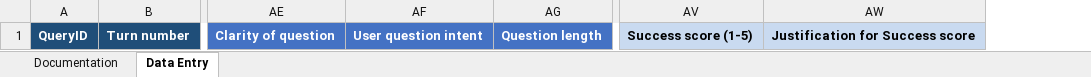
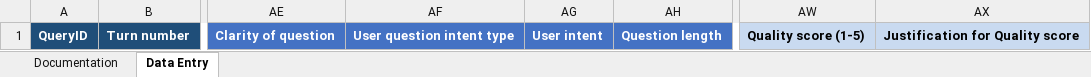
Before and after one commit to microsoft/Data-Vendor-Public-Resources-Draft, an Excel workbook: create_agent_directory/resources/enhanced_template.xlsx, sheet Data Entry, drawn as a sheet; only a part is shown, gaps mark what is left out; values as stored, in another font and other column widths than the file's, no borders; removed rows and columns are numbered as before the commit, all else as after; the diff names each change by its address in the sheet, - before the commit and + after, or states it on an @@ line.

Commit message:
Updated sheets to discussion status 20251008

```diff
--- a/create_agent_directory/resources/enhanced_template.xlsx (sheet Data Entry)
+++ b/create_agent_directory/resources/enhanced_template.xlsx (sheet Data Entry)
-column AF, row 1: User question intent
+column AF, row 1: User question intent type
+column AG, row 1: User intent
-column AV, row 1: Success score (1-5)
-column AW, row 1: Justification for Success score
+column AW, row 1: Quality score (1-5)
+column AX, row 1: Justification for Quality score
```
Also changed, not shown: sheet Documentation, create_agent_directory/resources/abridged_enhanced_template.xlsx.
